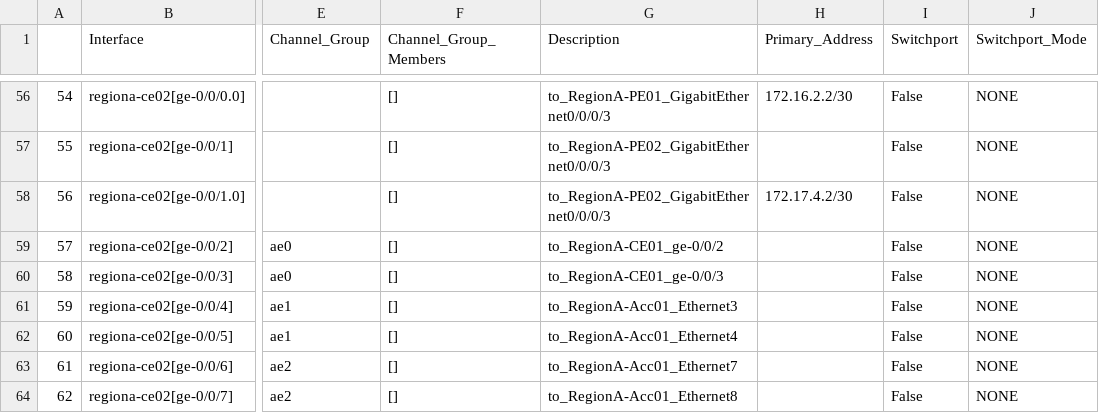
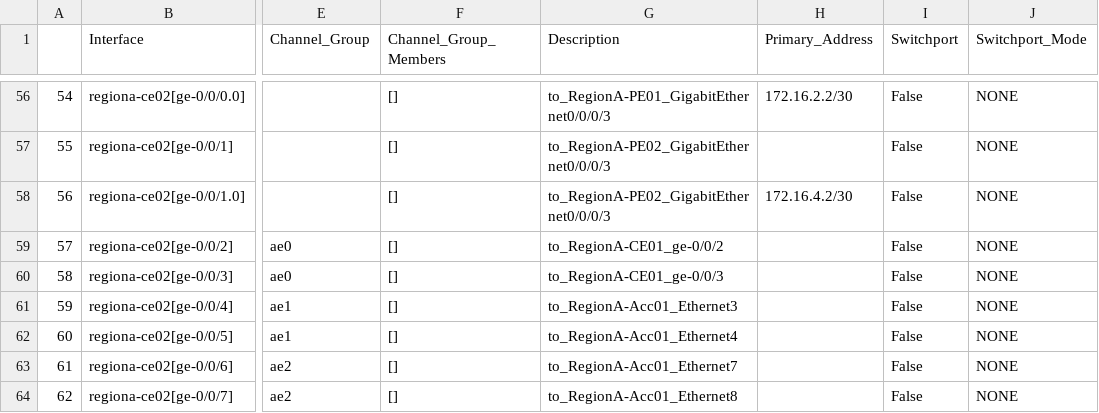
Before and after one commit to ool-mddo/netomox-exp, a CSV file: models/pushed_configs/mddo_network/interface_props.csv, drawn as a sheet; only a part is shown, gaps mark what is left out; the diff names each change by its address in the sheet, - before the commit and + after, or states it on an @@ line.

```diff
--- a/models/pushed_configs/mddo_network/interface_props.csv
+++ b/models/pushed_configs/mddo_network/interface_props.csv
-H58 (Primary_Address): 172.17.4.2/30
+H58 (Primary_Address): 172.16.4.2/30
```
Also changed, not shown: models/pushed_configs/mddo_network/ip_owners.csv, 14 other files.
